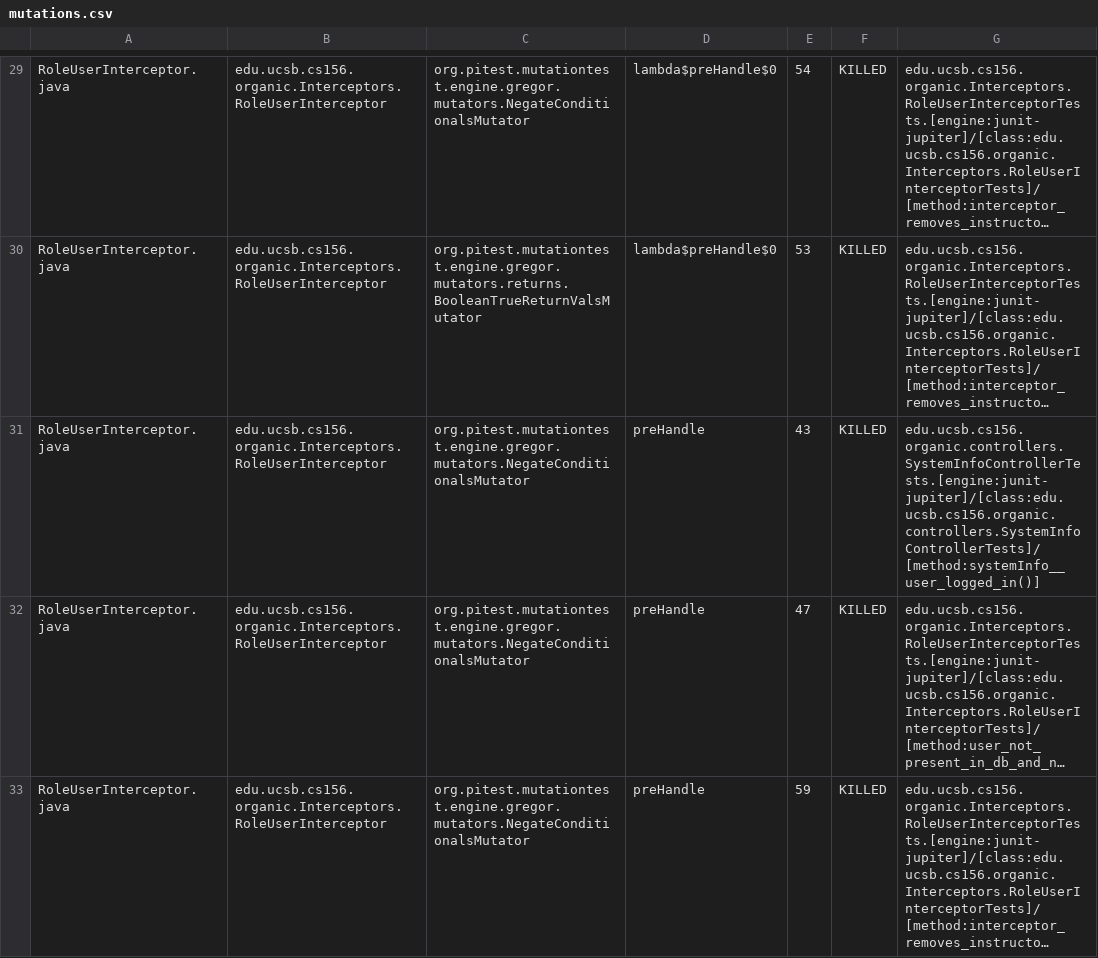
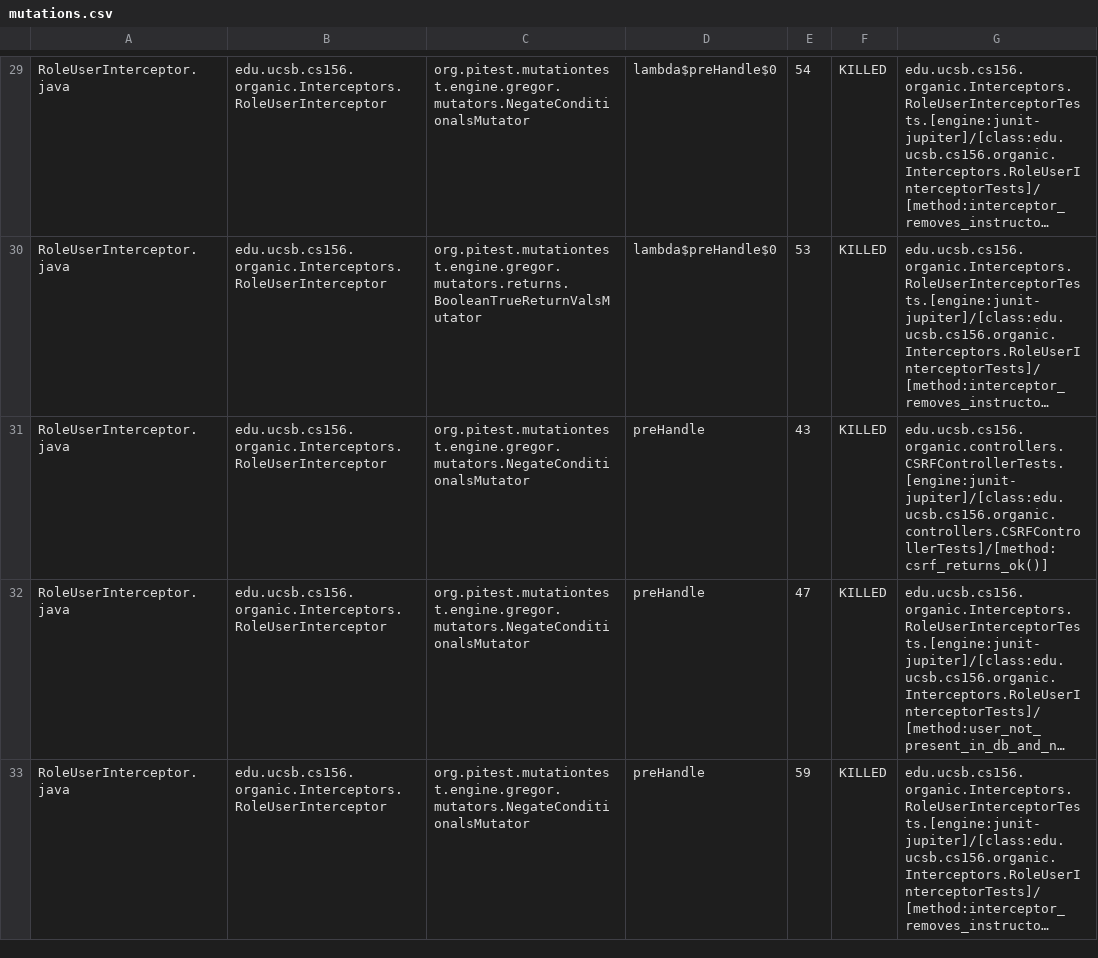
Before and after one commit to ucsb-cs156-f23/proj-organic-f23-6pm-2, a CSV file: prs/54/pitest/mutations.csv, drawn as a sheet; only a part is shown, gaps mark what is left out; long unchanged cells end in …; the diff covers the shown part only; the diff names each change by its address in the sheet, - before the commit and + after, or states it on an @@ line.

Commit message:
Deploying to gh-pages from @ ucsb-cs156-f23/proj-organic-f23-6pm-2@7bd354bba818138aa4b85157ba977e4153c2f6f3 🚀

```diff
--- a/prs/54/pitest/mutations.csv
+++ b/prs/54/pitest/mutations.csv
-G31: edu.ucsb.cs156.organic.controllers.SystemInfoControllerTests.[engine:junit-jupiter]/[class:edu.ucsb.cs156.organic.controllers.SystemInfoControllerTests]/[method:systemInfo__user_logged_in()]
+G31: edu.ucsb.cs156.organic.controllers.CSRFControllerTests.[engine:junit-jupiter]/[class:edu.ucsb.cs156.organic.controllers.CSRFControllerTests]/[method:csrf_returns_ok()]
```
Also changed, not shown: 2 edited cells elsewhere in this file, 16 other files.
